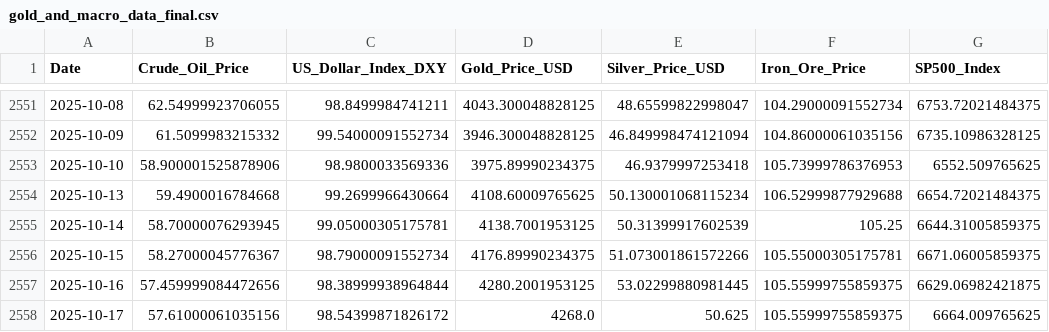
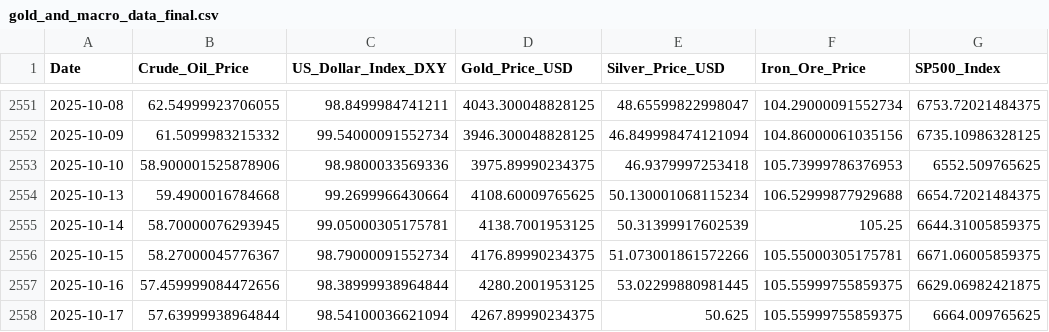
Before and after one commit to Kanisorn001/Project, a CSV file: gold_and_macro_data_final.csv, drawn as a sheet; only a part is shown, gaps mark what is left out; the diff names each change by its address in the sheet, - before the commit and + after, or states it on an @@ line.

```diff
--- a/gold_and_macro_data_final.csv
+++ b/gold_and_macro_data_final.csv
-B2558 (Crude_Oil_Price): 57.61000061035156
+B2558 (Crude_Oil_Price): 57.63999938964844
-C2558 (US_Dollar_Index_DXY): 98.54399871826172
+C2558 (US_Dollar_Index_DXY): 98.54100036621094
-D2558 (Gold_Price_USD): 4268.0
+D2558 (Gold_Price_USD): 4267.89990234375
```
